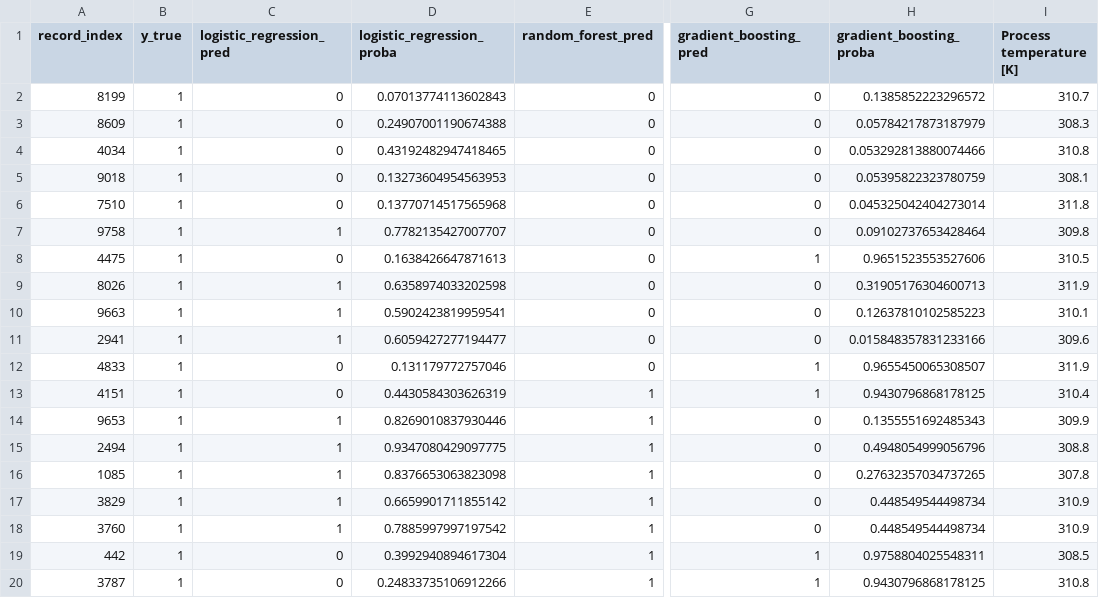
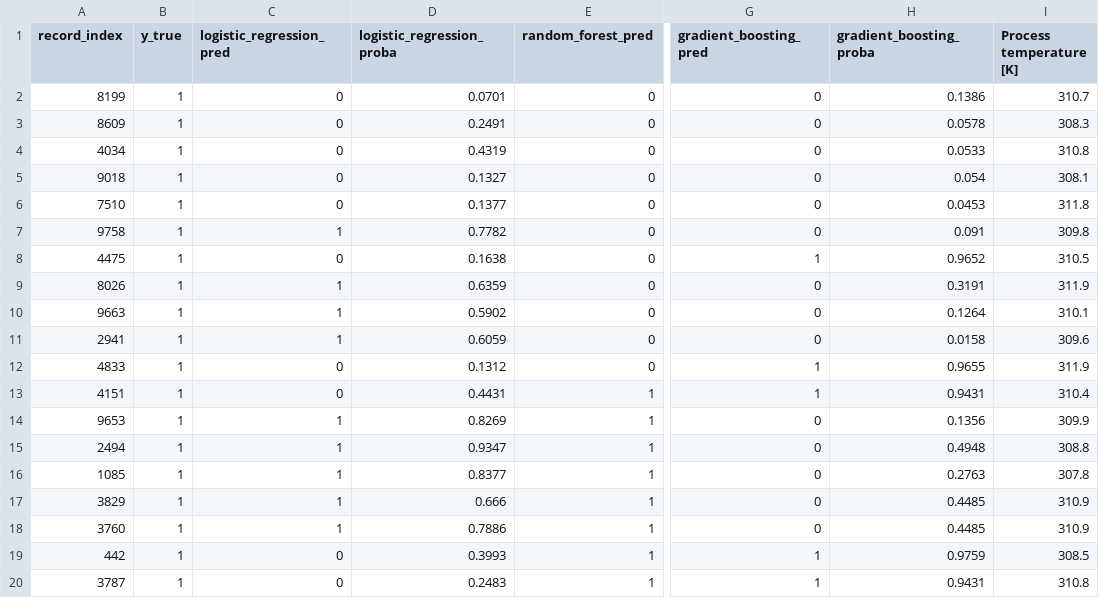
Before and after one commit to KacperKnapek/Machine-failure-prediction, a CSV file: results/false_negatives_baseline.csv, drawn as a sheet; only a part is shown, gaps mark what is left out; the diff names each change by its address in the sheet, - before the commit and + after, or states it on an @@ line.

```diff
--- a/results/false_negatives_baseline.csv
+++ b/results/false_negatives_baseline.csv
-D2 (logistic_regression_proba): 0.07013774113602843
+D2 (logistic_regression_proba): 0.0701
-H2 (gradient_boosting_proba): 0.1385852223296572
+H2 (gradient_boosting_proba): 0.1386
-D3 (logistic_regression_proba): 0.24907001190674388
+D3 (logistic_regression_proba): 0.2491
-H3 (gradient_boosting_proba): 0.05784217873187979
+H3 (gradient_boosting_proba): 0.0578
-D4 (logistic_regression_proba): 0.43192482947418465
+D4 (logistic_regression_proba): 0.4319
-H4 (gradient_boosting_proba): 0.053292813880074466
+H4 (gradient_boosting_proba): 0.0533
-D5 (logistic_regression_proba): 0.13273604954563953
+D5 (logistic_regression_proba): 0.1327
-H5 (gradient_boosting_proba): 0.05395822323780759
+H5 (gradient_boosting_proba): 0.054
-D6 (logistic_regression_proba): 0.13770714517565968
+D6 (logistic_regression_proba): 0.1377
-H6 (gradient_boosting_proba): 0.045325042404273014
+H6 (gradient_boosting_proba): 0.0453
-D7 (logistic_regression_proba): 0.7782135427007707
+D7 (logistic_regression_proba): 0.7782
-H7 (gradient_boosting_proba): 0.09102737653428464
+H7 (gradient_boosting_proba): 0.091
-D8 (logistic_regression_proba): 0.1638426647871613
+D8 (logistic_regression_proba): 0.1638
-H8 (gradient_boosting_proba): 0.9651523553527606
+H8 (gradient_boosting_proba): 0.9652
-D9 (logistic_regression_proba): 0.6358974033202598
+D9 (logistic_regression_proba): 0.6359
-H9 (gradient_boosting_proba): 0.31905176304600713
+H9 (gradient_boosting_proba): 0.3191
-D10 (logistic_regression_proba): 0.5902423819959541
+D10 (logistic_regression_proba): 0.5902
-H10 (gradient_boosting_proba): 0.12637810102585223
+H10 (gradient_boosting_proba): 0.1264
-D11 (logistic_regression_proba): 0.6059427277194477
+D11 (logistic_regression_proba): 0.6059
-H11 (gradient_boosting_proba): 0.015848357831233166
+H11 (gradient_boosting_proba): 0.0158
-D12 (logistic_regression_proba): 0.131179772757046
+D12 (logistic_regression_proba): 0.1312
-H12 (gradient_boosting_proba): 0.9655450065308507
+H12 (gradient_boosting_proba): 0.9655
-D13 (logistic_regression_proba): 0.4430584303626319
+D13 (logistic_regression_proba): 0.4431
-H13 (gradient_boosting_proba): 0.9430796868178125
+H13 (gradient_boosting_proba): 0.9431
-D14 (logistic_regression_proba): 0.8269010837930446
+D14 (logistic_regression_proba): 0.8269
-H14 (gradient_boosting_proba): 0.1355551692485343
+H14 (gradient_boosting_proba): 0.1356
-D15 (logistic_regression_proba): 0.9347080429097775
+D15 (logistic_regression_proba): 0.9347
-H15 (gradient_boosting_proba): 0.4948054999056796
+H15 (gradient_boosting_proba): 0.4948
-D16 (logistic_regression_proba): 0.8376653063823098
+D16 (logistic_regression_proba): 0.8377
-H16 (gradient_boosting_proba): 0.27632357034737265
+H16 (gradient_boosting_proba): 0.2763
-D17 (logistic_regression_proba): 0.6659901711855142
+D17 (logistic_regression_proba): 0.666
-H17:H18 (gradient_boosting_proba): 0.448549544498734
+H17:H18 (gradient_boosting_proba): 0.4485
-D18 (logistic_regression_proba): 0.7885997997197542
+D18 (logistic_regression_proba): 0.7886
-D19 (logistic_regression_proba): 0.3992940894617304
+D19 (logistic_regression_proba): 0.3993
-H19 (gradient_boosting_proba): 0.9758804025548311
+H19 (gradient_boosting_proba): 0.9759
-D20 (logistic_regression_proba): 0.24833735106912266
+D20 (logistic_regression_proba): 0.2483
-H20 (gradient_boosting_proba): 0.9430796868178125
+H20 (gradient_boosting_proba): 0.9431
```
Also changed, not shown: results/false_positives_baseline.csv, 3 other files.
